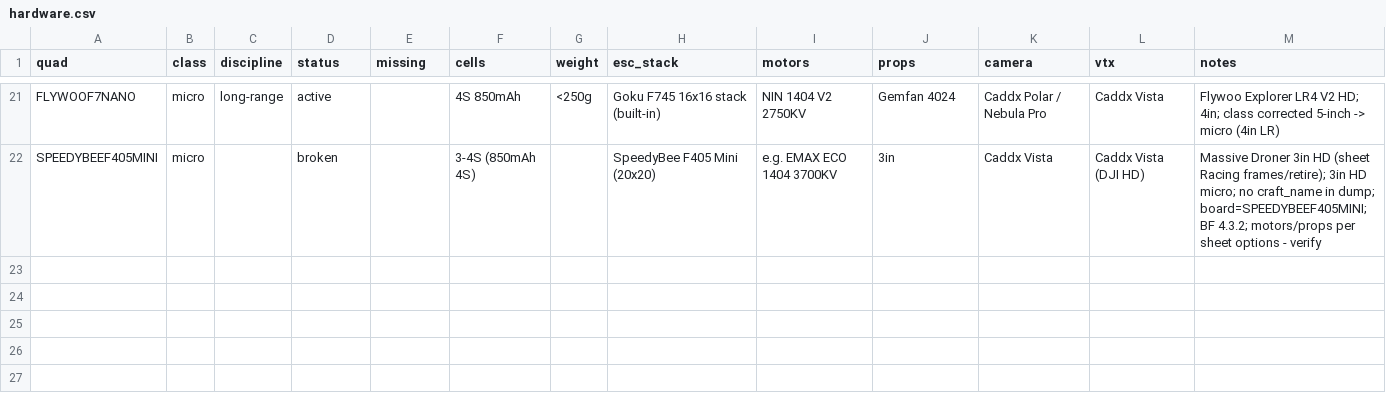
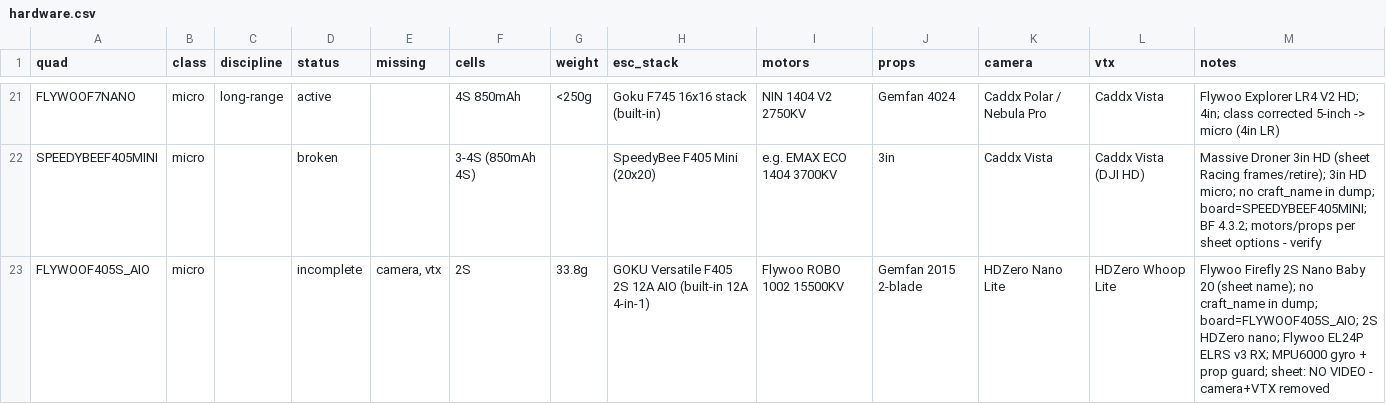
Before and after one commit to irom77/fpv_cli_dumps, a CSV file: hardware.csv, drawn as a sheet; only a part is shown, gaps mark what is left out; the diff names each change by its address in the sheet, - before the commit and + after, or states it on an @@ line.

```diff
--- a/hardware.csv
+++ b/hardware.csv
+row 23: FLYWOOF405S_AIO | micro |  | incomplete | camera, vtx | 2S | 33.8g | GOKU Versatile F405 2S 12A AIO (built-in 12A 4-in-1) | Flywoo ROBO 1002 15500KV | Gemfan 2015 2-blade | HDZero Nano Lite | HDZero Whoop Lite | Flywoo Firefly 2S Nano Baby 20 (sheet name); no craft_name in dump; board=FLYWOOF405S_AIO; 2S HDZero nano; Flywoo EL24P ELRS v3 RX; MPU6000 gyro + prop guard; sheet: NO VIDEO - camera+VTX removed
```
Also changed, not shown: fpv_quads.csv, fpv_quads_latest.csv, 1 other file.
